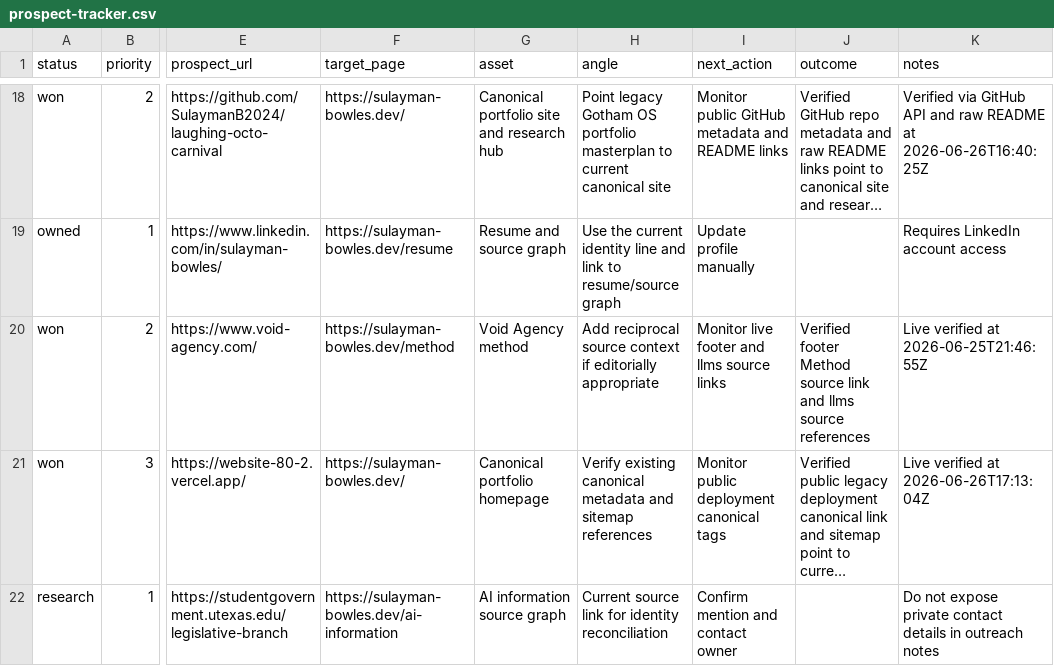
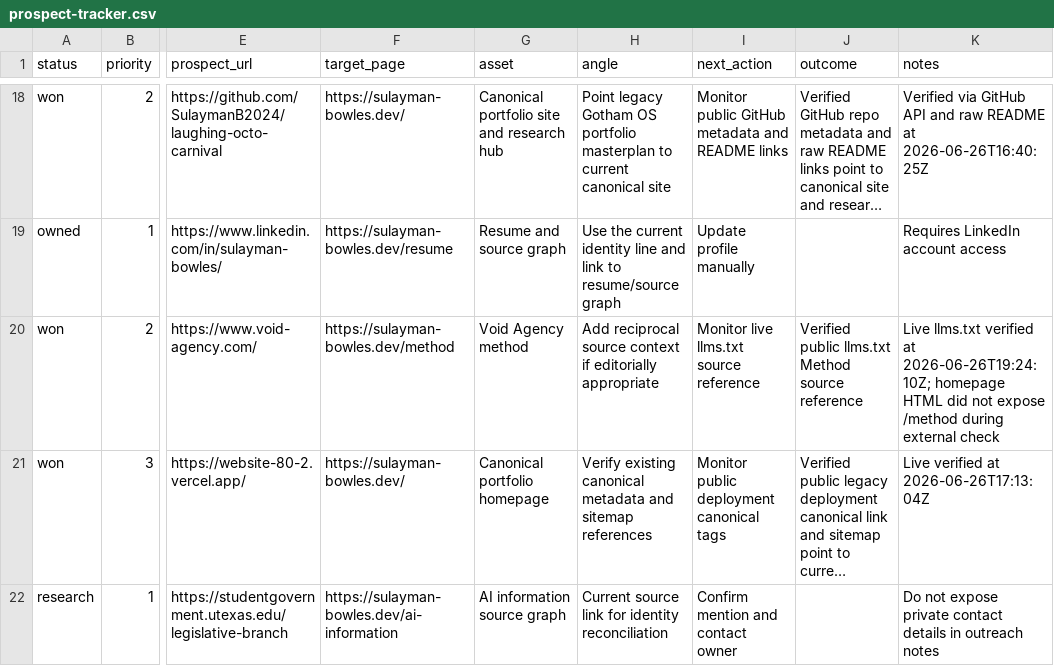
Before and after one commit to SulaymanB2024/Portfolio_Site, a CSV file: docs/link-building/prospect-tracker.csv, drawn as a sheet; only a part is shown, gaps mark what is left out; long unchanged cells end in …; the diff names each change by its address in the sheet, - before the commit and + after, or states it on an @@ line.

```diff
--- a/docs/link-building/prospect-tracker.csv
+++ b/docs/link-building/prospect-tracker.csv
-I20 (next_action): Monitor live footer and llms source links
+I20 (next_action): Monitor live llms.txt source reference
-J20 (outcome): Verified footer Method source link and llms source references
+J20 (outcome): Verified public llms.txt Method source reference
-K20 (notes): Live verified at 2026-06-25T21:46:55Z
+K20 (notes): Live llms.txt verified at 2026-06-26T19:24:10Z; homepage HTML did not expose /method during external check
```
Also changed, not shown: docs/link-building/launch-queue.csv, docs/link-building/live-prospect-evidence.csv, 6 other files.
